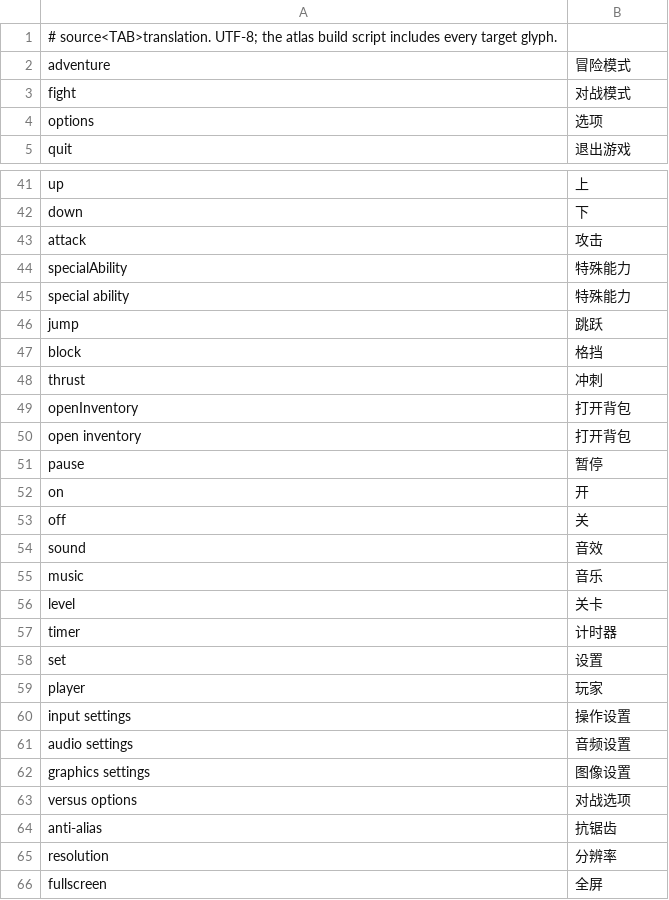
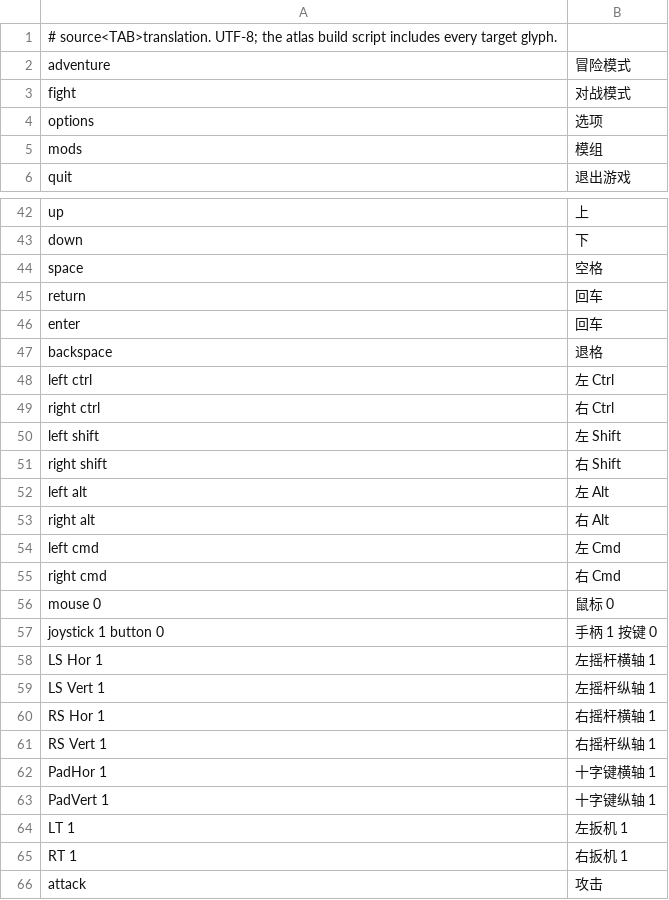
Before and after one commit to Hodpel/PunchLoader, a TSV file: mods/ChineseLocalization/translations.tsv, drawn as a sheet; only a part is shown, gaps mark what is left out; the shorter side is filled out with more unchanged rows; the diff covers the shown part only; the diff names each change by its address in the sheet, - before the commit and + after, or states it on an @@ line.

Commit message:
feat(localization): 完善像素风中文菜单与操作设置显示
- 用 BoutiqueBitmap 9x9 Bold 替换原有中文字体，并保留 ACKNOWTT 英文字形
- 重建常规与小字号复合图集，使用 Point 过滤保证像素边缘清晰
- 新增 GUILayout 标签渲染回调，在不修改原始动作键和菜单交互的前提下覆盖中文绘制
- 按原始右边界重算操作设置绑定文本的覆盖宽度，修正中英文宽度差导致的错位与裁切
- 补全键盘、鼠标、手柄、摇杆、十字键和扳机等动态按键翻译
- 扩展主菜单、模式、选项、音频、图像、确认弹窗和 Mods 页面翻译表
- 将“简体中文”纳入字形图集，修复 Mods 列表中的中文模组名称缺字
- 增加小字号图集部署、字体许可说明及图集构建文档

```diff
--- a/mods/ChineseLocalization/translations.tsv
+++ b/mods/ChineseLocalization/translations.tsv
+row 5: mods | 模组
+row 44: space | 空格
+row 45: return | 回车
+row 46: enter | 回车
+row 47: backspace | 退格
+row 48: left ctrl | 左 Ctrl
+row 49: right ctrl | 右 Ctrl
+row 50: left shift | 左 Shift
+row 51: right shift | 右 Shift
+row 52: left alt | 左 Alt
+row 53: right alt | 右 Alt
+row 54: left cmd | 左 Cmd
+row 55: right cmd | 右 Cmd
+row 56: mouse 0 | 鼠标 0
+row 57: joystick 1 button 0 | 手柄 1 按键 0
+row 58: LS Hor 1 | 左摇杆横轴 1
+row 59: LS Vert 1 | 左摇杆纵轴 1
+row 60: RS Hor 1 | 右摇杆横轴 1
+row 61: RS Vert 1 | 右摇杆纵轴 1
+row 62: PadHor 1 | 十字键横轴 1
+row 63: PadVert 1 | 十字键纵轴 1
+row 64: LT 1 | 左扳机 1
+row 65: RT 1 | 右扳机 1
```
Also changed, not shown: 1 added row elsewhere in this file, 12 other files.
